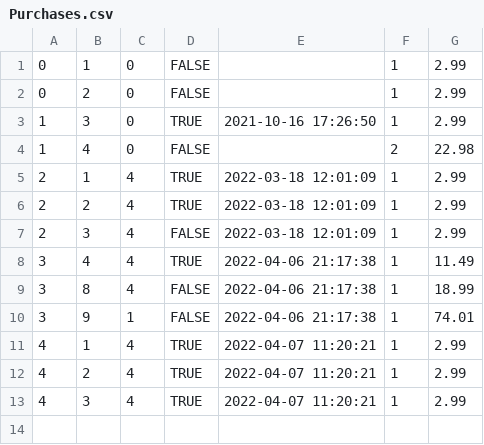
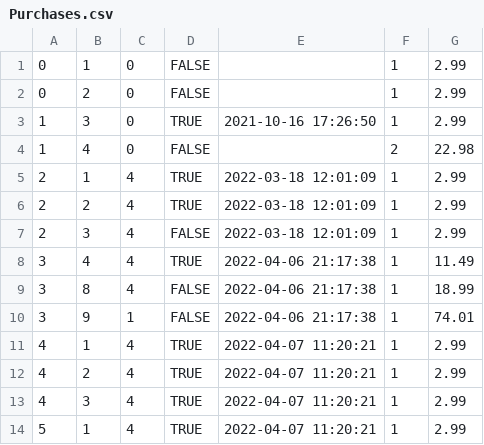
Before and after one commit to jjanezhang/databaes-project, a CSV file: db/data/Purchases.csv, drawn as a sheet.

```diff
--- a/db/data/Purchases.csv
+++ b/db/data/Purchases.csv
@@ -13 +13,2 @@
 4,3,4,TRUE,2022-04-07 11:20:21,1,2.99
+5,1,4,TRUE,2022-04-07 11:20:21,1,2.99
```
Also changed, not shown: 6 other files.
